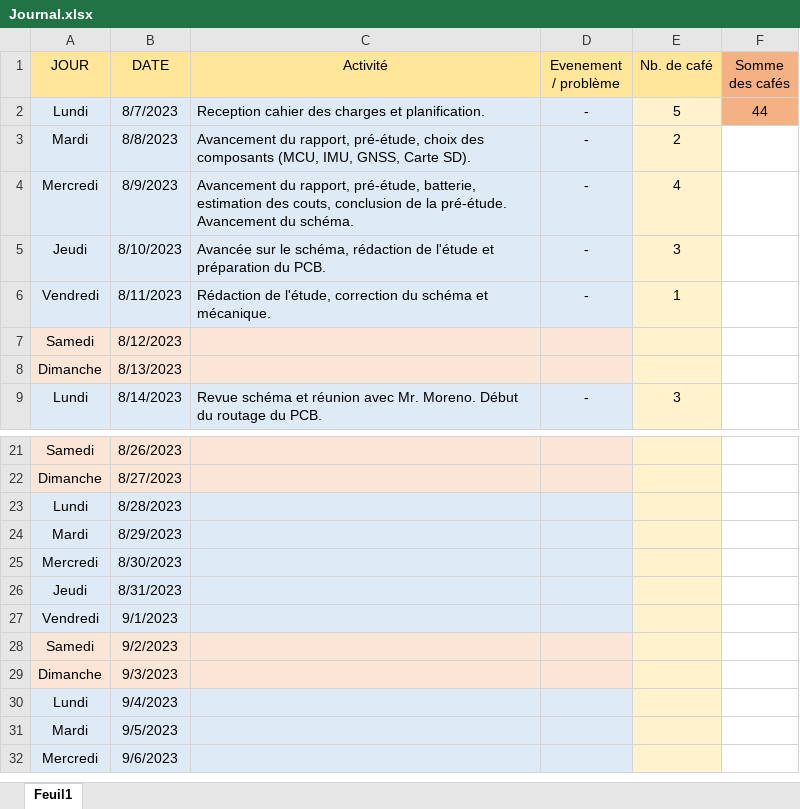
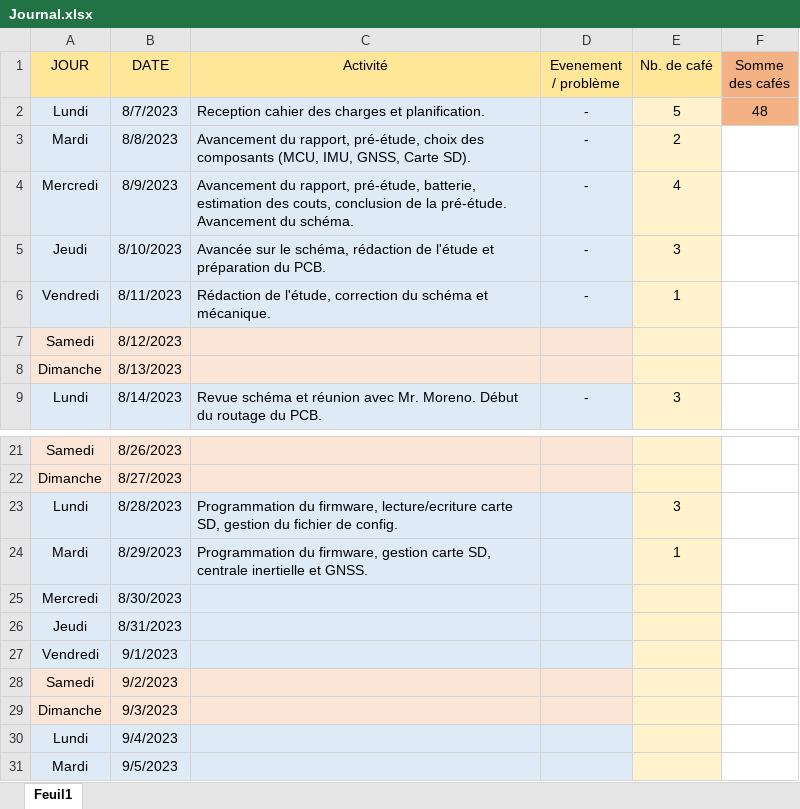
Before and after one commit to Ali-Z0/1924B_Miniaturized-Flight-Recorder, an Excel workbook: doc/journal/Journal.xlsx, sheet Feuil1, drawn as a sheet; only a part is shown, gaps mark what is left out; the shorter side is filled out with more unchanged rows; values as stored, in another font and other column widths than the file's, no borders; the diff names each change by its address in the sheet, - before the commit and + after, or states it on an @@ line.

Commit message:
Avancement du code + journal

```diff
--- a/doc/journal/Journal.xlsx (sheet Feuil1)
+++ b/doc/journal/Journal.xlsx (sheet Feuil1)
-F2 (Somme des cafés): 44
+F2 (Somme des cafés): 48
-C23 (Activité): (empty)
+C23 (Activité): Programmation du firmware, lecture/ecriture carte SD, gestion du fichier de config.
-E23 (Nb. de café): (empty)
+E23 (Nb. de café): 3
-C24 (Activité): (empty)
+C24 (Activité): Programmation du firmware, gestion carte SD, centrale inertielle et GNSS.
-E24 (Nb. de café): (empty)
+E24 (Nb. de café): 1
```
Also changed, not shown: 10 other files.
